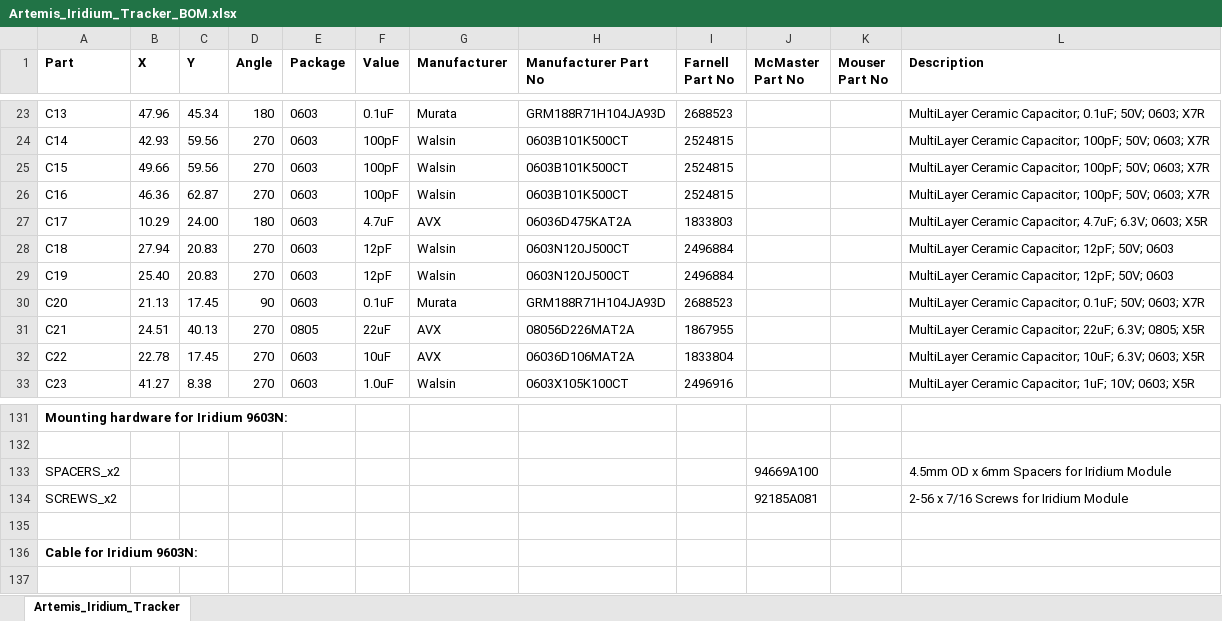
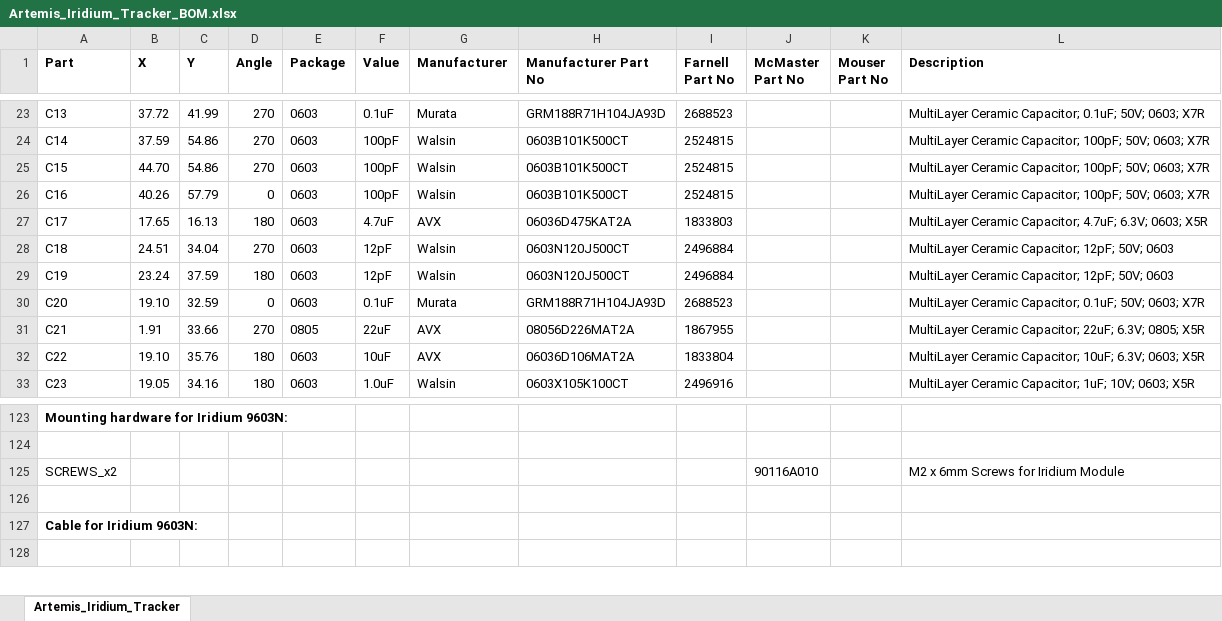
Before and after one commit to PaulZC/Artemis_Global_Tracker, an Excel workbook: Hardware/Artemis_Iridium_Tracker_BOM.xlsx, sheet Artemis_Iridium_Tracker, drawn as a sheet; only a part is shown, gaps mark what is left out; values as stored, in another font and other column widths than the file's, no borders; removed rows and columns are numbered as before the commit, all else as after; the diff covers the shown part only; the diff names each change by its address in the sheet, - before the commit and + after, or states it on an @@ line.

```diff
--- a/Hardware/Artemis_Iridium_Tracker_BOM.xlsx (sheet Artemis_Iridium_Tracker)
+++ b/Hardware/Artemis_Iridium_Tracker_BOM.xlsx (sheet Artemis_Iridium_Tracker)
-B23 (X): 47.96
+B23 (X): 37.72
-C23 (Y): 45.34
+C23 (Y): 41.99
-D23 (Angle): 180
+D23 (Angle): 270
-B24 (X): 42.93
+B24 (X): 37.59
-C24:C25 (Y): 59.56
+C24:C25 (Y): 54.86
-B25 (X): 49.66
+B25 (X): 44.70
-B26 (X): 46.36
+B26 (X): 40.26
-C26 (Y): 62.87
+C26 (Y): 57.79
-D26 (Angle): 270
+D26 (Angle): 0
-B27 (X): 10.29
+B27 (X): 17.65
-C27 (Y): 24.00
+C27 (Y): 16.13
-B28 (X): 27.94
+B28 (X): 24.51
-C28 (Y): 20.83
+C28 (Y): 34.04
-B29 (X): 25.40
+B29 (X): 23.24
-C29 (Y): 20.83
+C29 (Y): 37.59
-D29 (Angle): 270
+D29 (Angle): 180
-B30 (X): 21.13
+B30 (X): 19.10
-C30 (Y): 17.45
+C30 (Y): 32.59
-D30 (Angle): 90
+D30 (Angle): 0
-B31 (X): 24.51
+B31 (X): 1.91
-C31 (Y): 40.13
+C31 (Y): 33.66
-B32 (X): 22.78
+B32 (X): 19.10
-C32 (Y): 17.45
+C32 (Y): 35.76
-D32:D33 (Angle): 270
+D32:D33 (Angle): 180
-B33 (X): 41.27
+B33 (X): 19.05
-C33 (Y): 8.38
+C33 (Y): 34.16
-row 133: SPACERS_x2 |  |  |  |  |  |  |  |  | 94669A100 |  | 4.5mm OD x 6mm Spacers for Iridium Module
-J125 (McMaster Part No): 92185A081
+J125 (McMaster Part No): 90116A010
-L125 (Description): 2-56 x 7/16 Screws for Iridium Module
+L125 (Description): M2 x 6mm Screws for Iridium Module
```
Also changed, not shown: 4 added rows, 12 removed rows and 232 edited cells elsewhere in this sheet, 29 other files.
